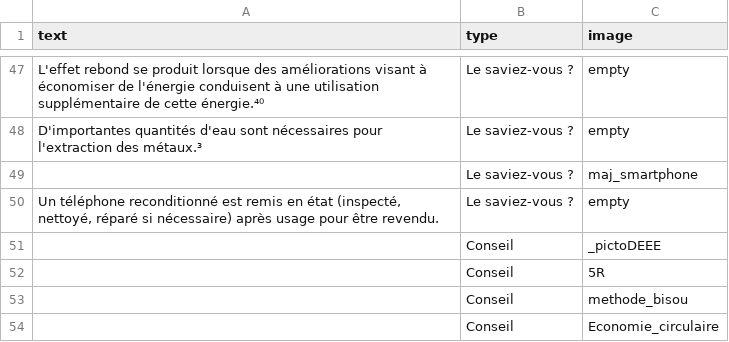
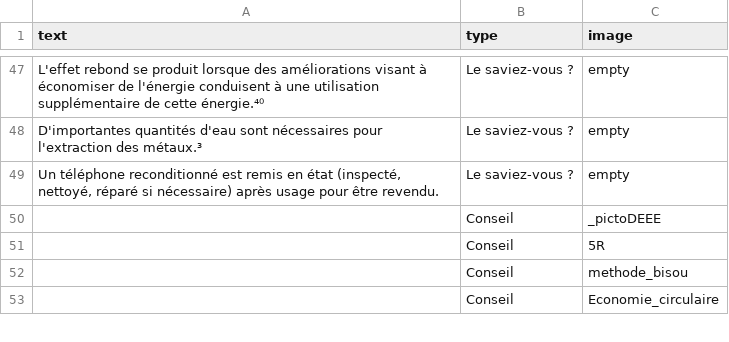
Before and after one commit to inrialearninglab/PhoneImpact, a CSV file: data/csv/malus.csv, drawn as a sheet; only a part is shown, gaps mark what is left out; the diff names each change by its address in the sheet, - before the commit and + after, or states it on an @@ line.

Commit message:
maj malus

```diff
--- a/data/csv/malus.csv
+++ b/data/csv/malus.csv
-row 49:  | Le saviez-vous ? | maj_smartphone
```
